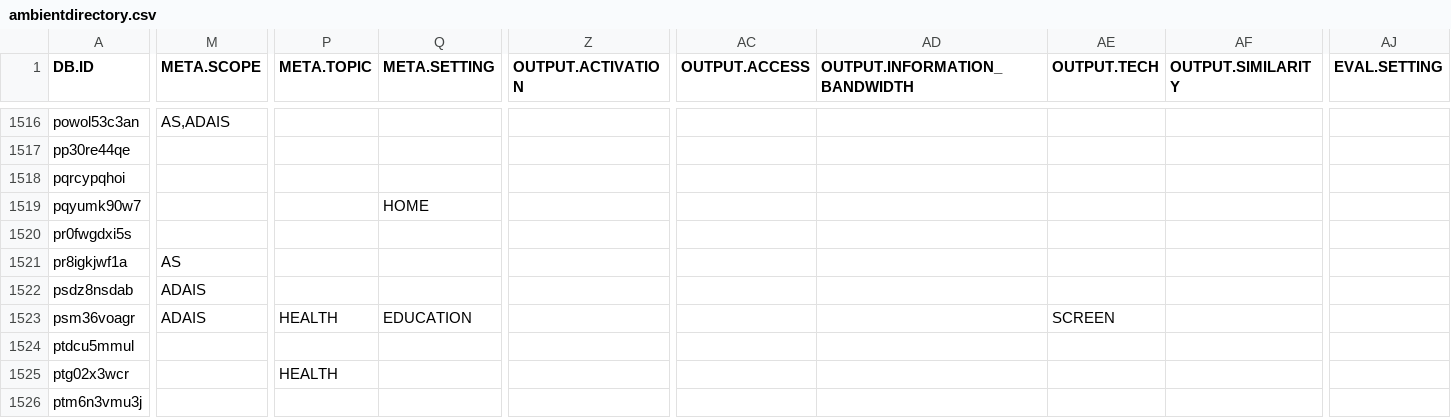
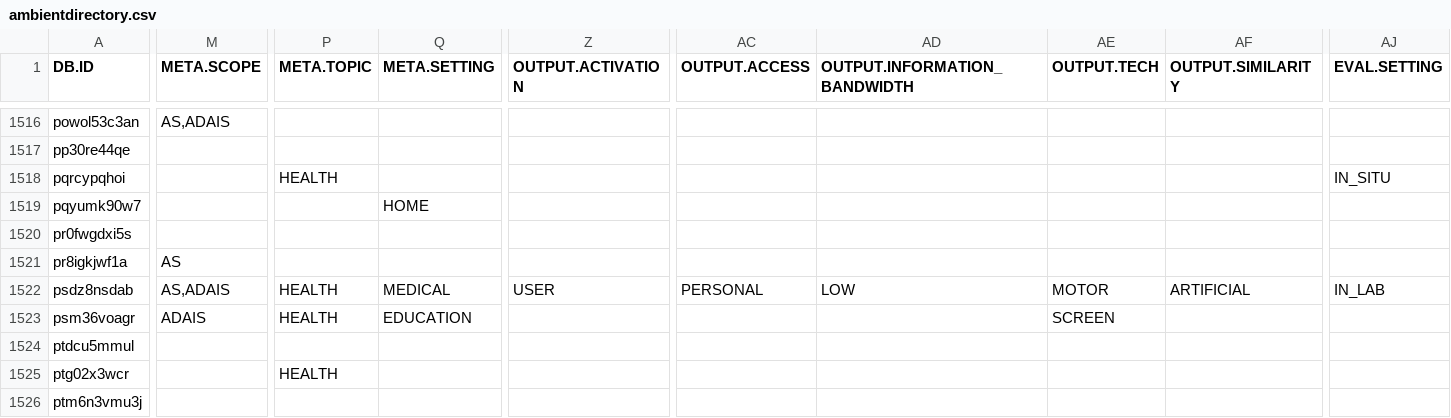
Before and after one commit to carstenschwede/ambient.directory, a CSV file: db/csv/ambientdirectory.csv, drawn as a sheet; only a part is shown, gaps mark what is left out; the diff covers the shown part only; the diff names each change by its address in the sheet, - before the commit and + after, or states it on an @@ line.

```diff
--- a/db/csv/ambientdirectory.csv
+++ b/db/csv/ambientdirectory.csv
-P1518 (META.TOPIC): (empty)
+P1518 (META.TOPIC): HEALTH
-AJ1518 (EVAL.SETTING): (empty)
+AJ1518 (EVAL.SETTING): IN_SITU
-M1522 (META.SCOPE): ADAIS
+M1522 (META.SCOPE): AS,ADAIS
-P1522 (META.TOPIC): (empty)
+P1522 (META.TOPIC): HEALTH
-Q1522 (META.SETTING): (empty)
+Q1522 (META.SETTING): MEDICAL
-Z1522 (OUTPUT.ACTIVATION): (empty)
+Z1522 (OUTPUT.ACTIVATION): USER
-AC1522 (OUTPUT.ACCESS): (empty)
+AC1522 (OUTPUT.ACCESS): PERSONAL
-AD1522 (OUTPUT.INFORMATION_BANDWIDTH): (empty)
+AD1522 (OUTPUT.INFORMATION_BANDWIDTH): LOW
-AE1522 (OUTPUT.TECH): (empty)
+AE1522 (OUTPUT.TECH): MOTOR
-AF1522 (OUTPUT.SIMILARITY): (empty)
+AF1522 (OUTPUT.SIMILARITY): ARTIFICIAL
-AJ1522 (EVAL.SETTING): (empty)
+AJ1522 (EVAL.SETTING): IN_LAB
```
Also changed, not shown: 1 added row and 163 edited cells elsewhere in this file, 1 other file.
